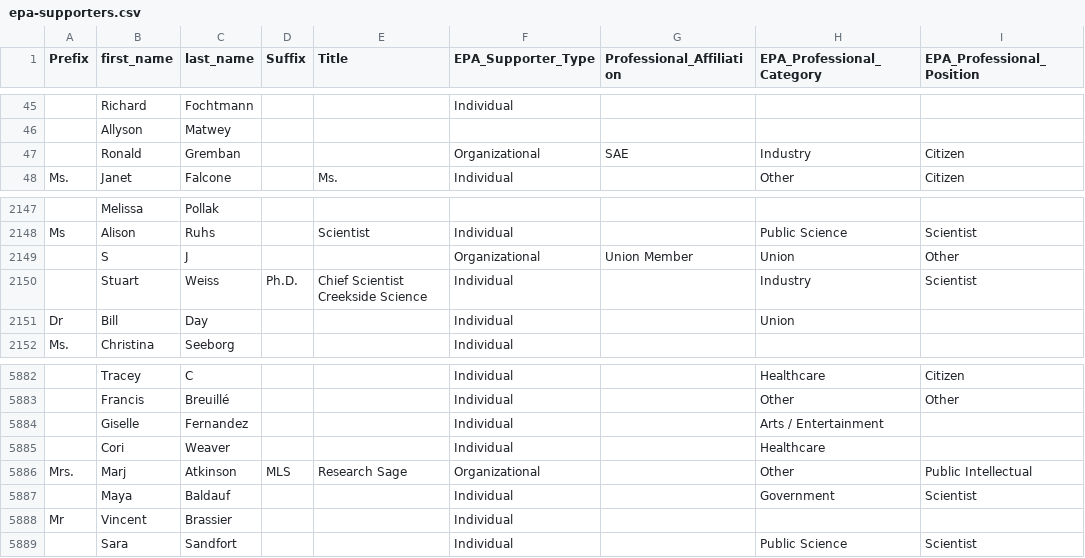
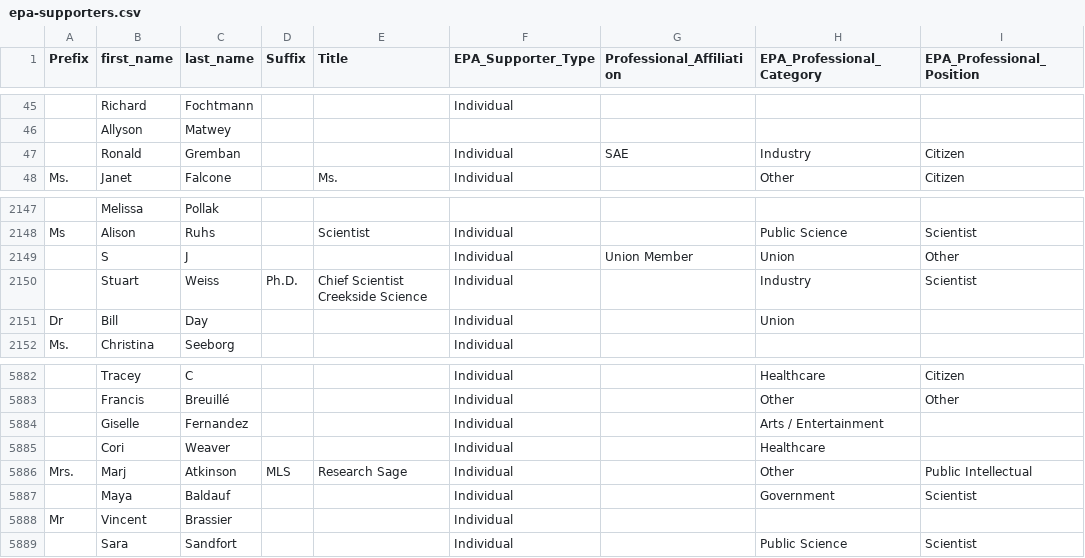
Before and after one commit to SUFSweb/SUFS, a CSV file: epa-supporters.csv, drawn as a sheet; only a part is shown, gaps mark what is left out; the diff names each change by its address in the sheet, - before the commit and + after, or states it on an @@ line.

Commit message:
Update epa-supporters.csv

```diff
--- a/epa-supporters.csv
+++ b/epa-supporters.csv
-F47 (EPA_Supporter_Type): Organizational
+F47 (EPA_Supporter_Type): Individual
-F2149 (EPA_Supporter_Type): Organizational
+F2149 (EPA_Supporter_Type): Individual
-F5886 (EPA_Supporter_Type): Organizational
+F5886 (EPA_Supporter_Type): Individual
```
